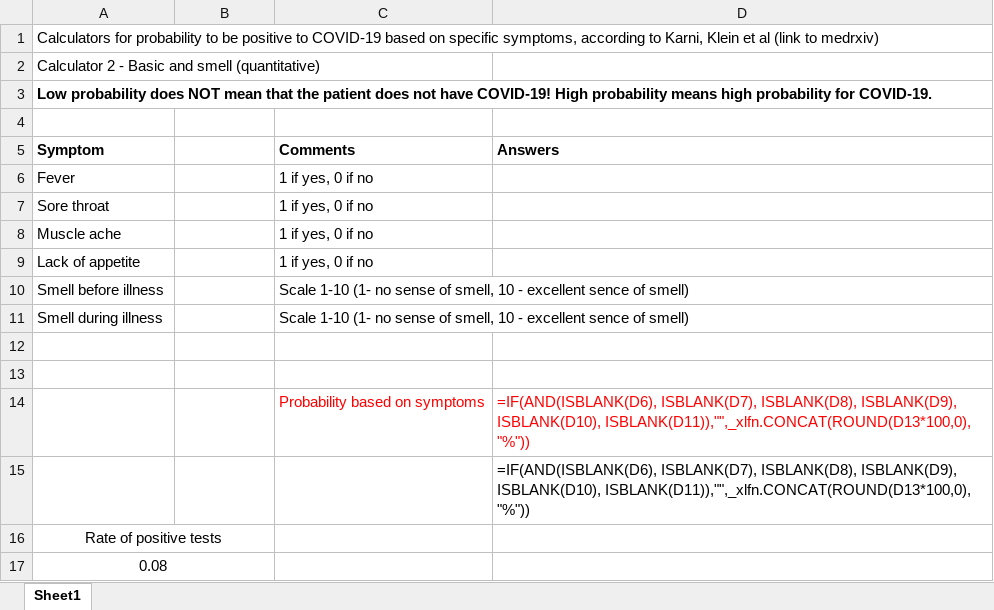
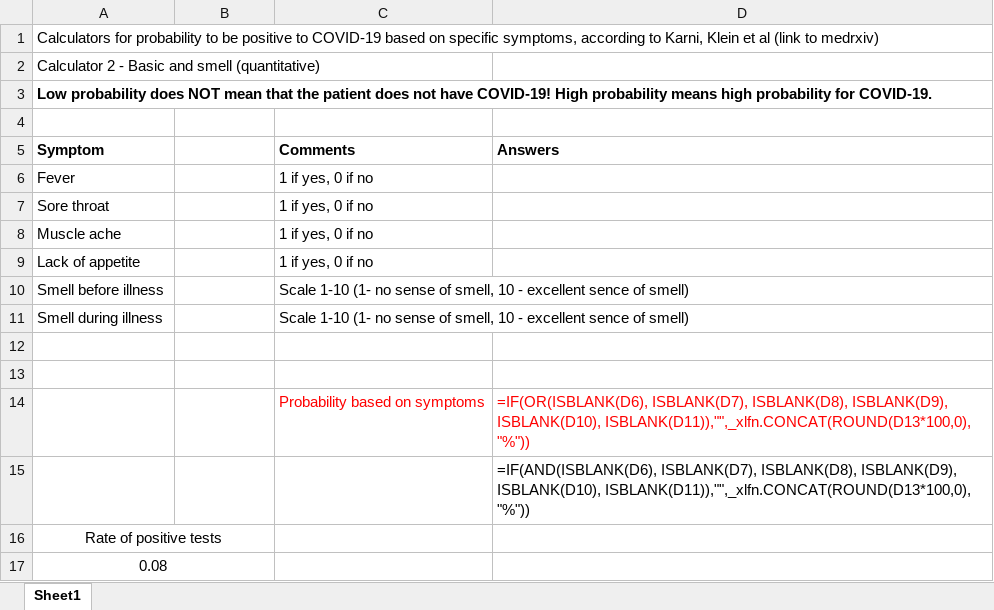
Before and after one commit to KimAsseo/Hadassah_COVID-19, an Excel workbook: calculator_basic_and_smell.xlsx, sheet Sheet1, drawn as a sheet; values as stored, in another font and other column widths than the file's, no borders; formulas are shown in place of their values; the diff names each change by its address in the sheet, - before the commit and + after, or states it on an @@ line.

```diff
--- a/calculator_basic_and_smell.xlsx (sheet Sheet1)
+++ b/calculator_basic_and_smell.xlsx (sheet Sheet1)
-D14 (Answers): =IF(AND(ISBLANK(D6), ISBLANK(D7), ISBLANK(D8),…
+D14 (Answers): =IF(OR(ISBLANK(D6), ISBLANK(D7), ISBLANK(D8),…
```
Also changed, not shown: calculator_basic_and_taste.xlsx, calculator_smell.xlsx.
